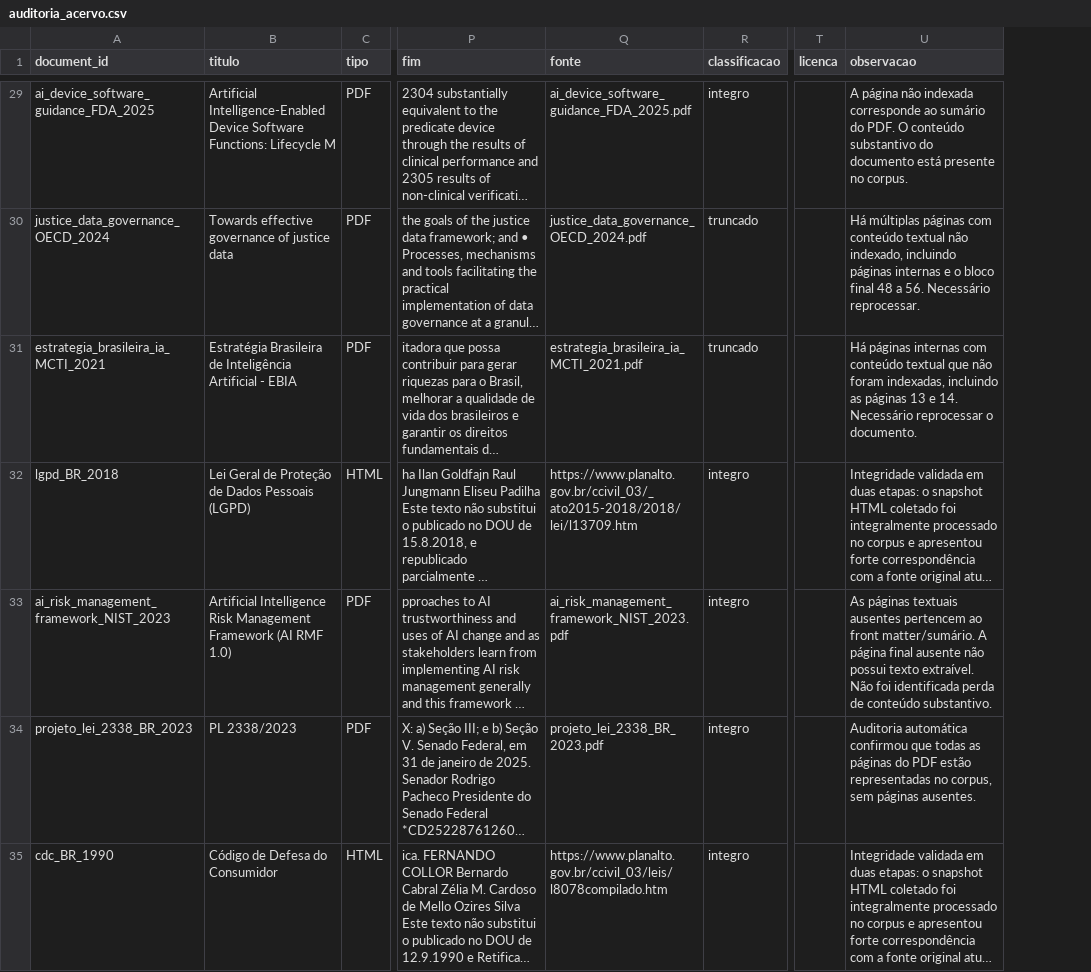
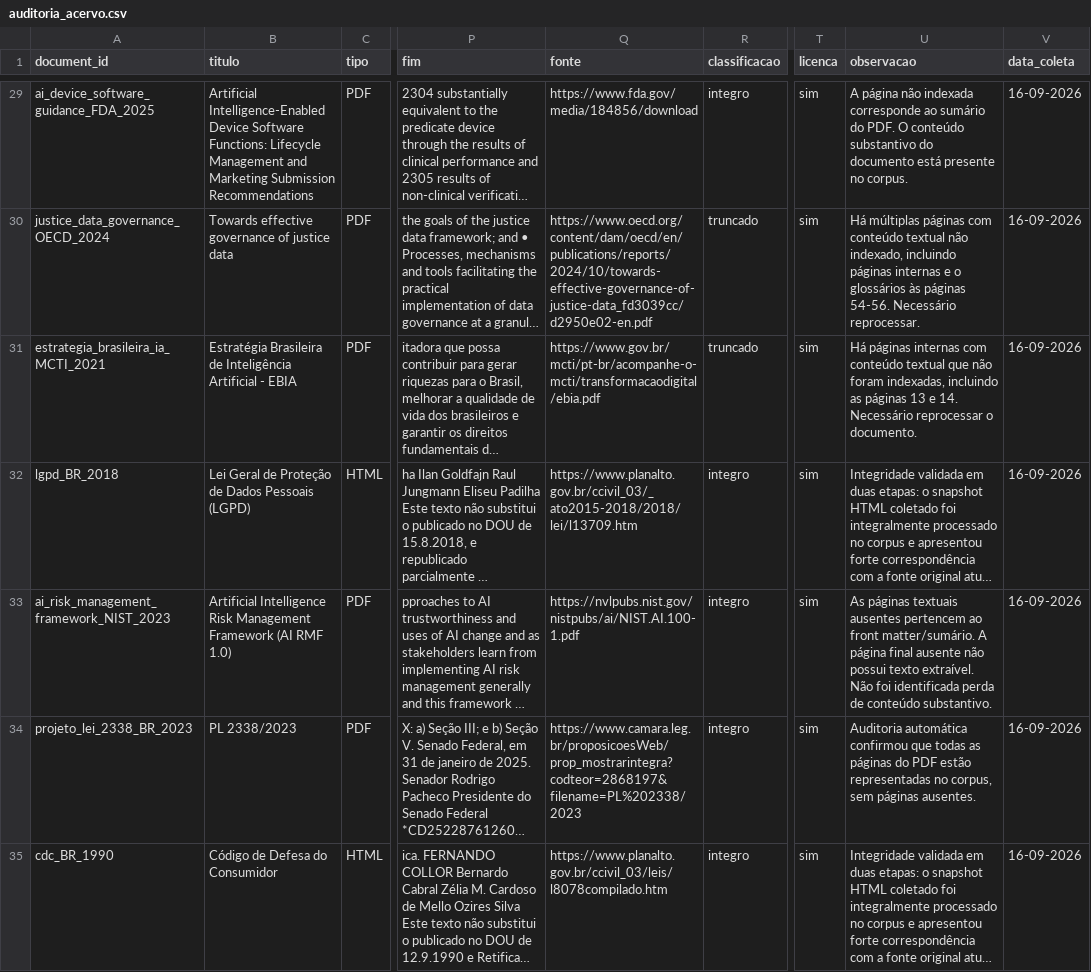
Before and after one commit to italoavelar/niar-rag, a CSV file: docs/auditoria_acervo.csv, drawn as a sheet; only a part is shown, gaps mark what is left out; long unchanged cells end in …; the diff covers the shown part only; the diff names each change by its address in the sheet, - before the commit and + after, or states it on an @@ line.

```diff
--- a/docs/auditoria_acervo.csv
+++ b/docs/auditoria_acervo.csv
+column V (data_coleta), rows 29-35: all 16-09-2026
-B29 (titulo): …Functions: Lifecycle M
+B29 (titulo): …Functions: Lifecycle Management and Marketing Submission Recommendations
-Q29 (fonte): ai_device_software_guidance_FDA_2025.pdf
+Q29 (fonte): https://www.fda.gov/media/184856/download
-T29:T35 (licenca): (empty)
+T29:T35 (licenca): sim
-Q30 (fonte): justice_data_governance_OECD_2024.pdf
+Q30 (fonte): https://www.oecd.org/content/dam/oecd/en/publications/reports/2024/10/towards-effective-governance-of-justice-data_fd3039cc/d2950e02-en.pdf
-U30 (observacao): …e o bloco final 48 a 56. Necessário reprocessar.
+U30 (observacao): …e o glossários às páginas 54-56. Necessário reprocessar.
-Q31 (fonte): estrategia_brasileira_ia_MCTI_2021.pdf
+Q31 (fonte): https://www.gov.br/mcti/pt-br/acompanhe-o-mcti/transformacaodigital/ebia.pdf
-Q33 (fonte): ai_risk_management_framework_NIST_2023.pdf
+Q33 (fonte): https://nvlpubs.nist.gov/nistpubs/ai/NIST.AI.100-1.pdf
-Q34 (fonte): projeto_lei_2338_BR_2023.pdf
+Q34 (fonte): https://www.camara.leg.br/proposicoesWeb/prop_mostrarintegra?codteor=2868197&filename=PL%202338/2023
```
Also changed, not shown: 107 edited cells elsewhere in this file.
